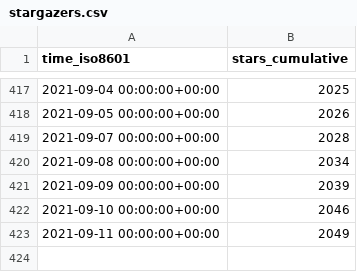
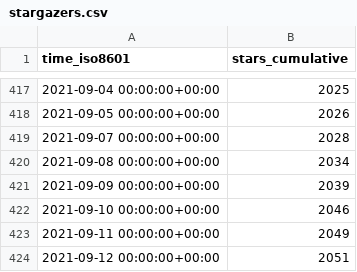
Before and after one commit to fluxcd/community, a CSV file: fluxcd/flux2/ghrs-data/stargazers.csv, drawn as a sheet; only a part is shown, gaps mark what is left out; the diff names each change by its address in the sheet, - before the commit and + after, or states it on an @@ line.

```diff
--- a/fluxcd/flux2/ghrs-data/stargazers.csv
+++ b/fluxcd/flux2/ghrs-data/stargazers.csv
+row 424: 2021-09-12 00:00:00+00:00 | 2051
```
